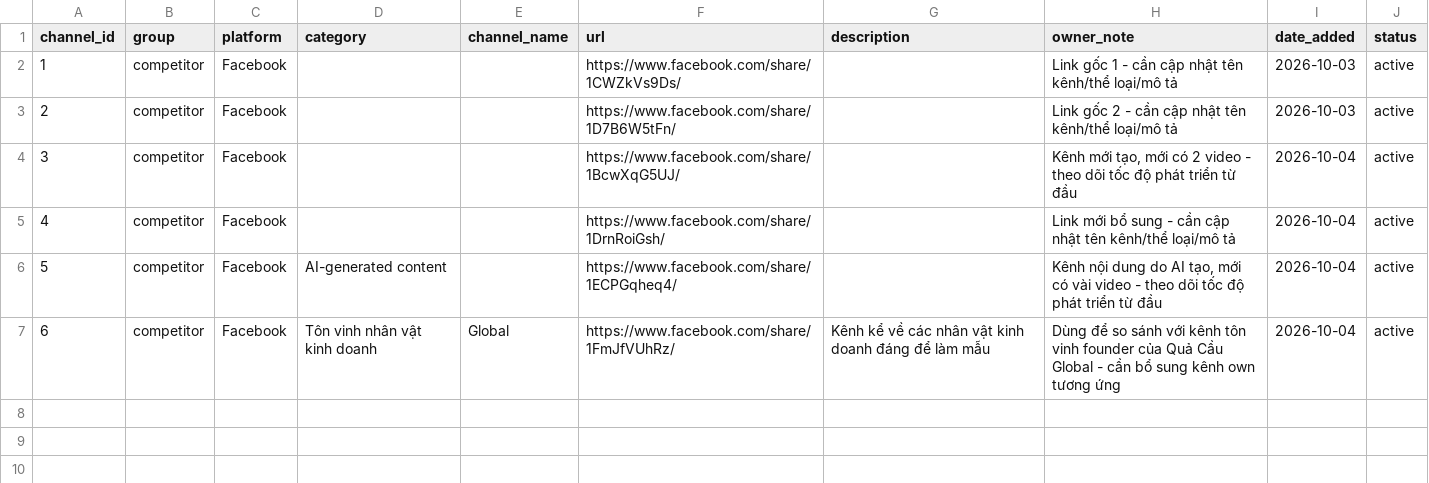
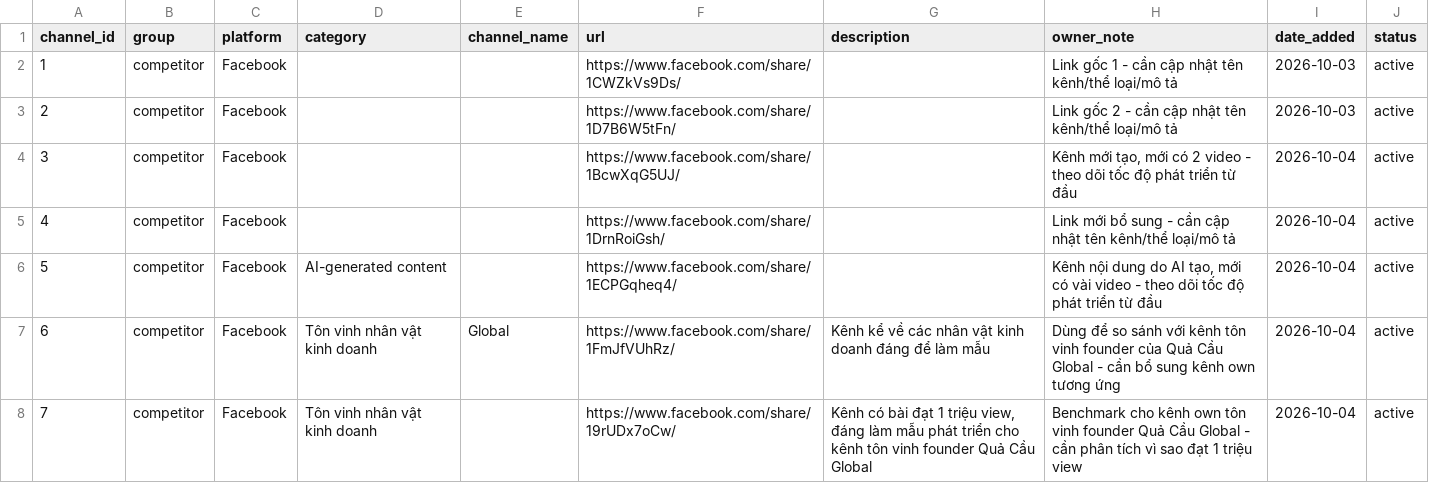
Before and after one commit to chienquacau/samples, a CSV file: channel-tracking/channels.csv, drawn as a sheet.

```diff
--- a/channel-tracking/channels.csv
+++ b/channel-tracking/channels.csv
@@ -7 +7,2 @@ channel_id,group,platform,category,channel_name,url,description,owner_note,date_
 6,competitor,Facebook,Tôn vinh nhân vật kinh doanh,Global,"https://www.facebook.com/share/1FmJfVUhRz/","Kênh kể về các nhân vật kinh doanh đáng để làm mẫu","Dùng để so sánh với kênh tôn vinh founder của Quả Cầu Global - cần bổ sung kênh own tương ứng",2026-10-04,active
+7,competitor,Facebook,Tôn vinh nhân vật kinh doanh,,"https://www.facebook.com/share/19rUDx7oCw/","Kênh có bài đạt 1 triệu view, đáng làm mẫu phát triển cho kênh tôn vinh founder Quả Cầu Global","Benchmark cho kênh own tôn vinh founder Quả Cầu Global - cần phân tích vì sao đạt 1 triệu view",2026-10-04,active
```
Also changed, not shown: channel-tracking/snapshots.csv.
